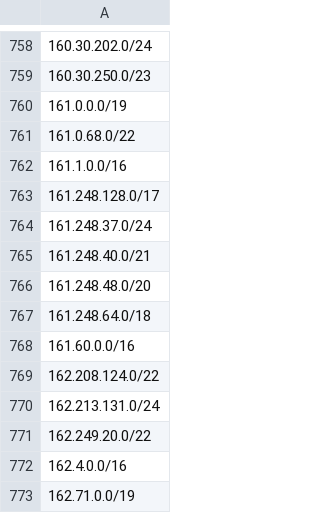
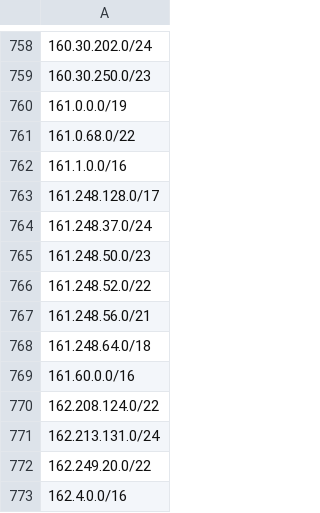
Before and after one commit to UICSplunk/BlockLists, a CSV file: Firehol_level1-FullBogons.csv, drawn as a sheet; only a part is shown, gaps mark what is left out; the shorter side is filled out with more unchanged rows.

Commit message:
Upload filtered IP list

```diff
--- a/Firehol_level1-FullBogons.csv
+++ b/Firehol_level1-FullBogons.csv
@@ -764,4 +764,5 @@
 161.248.37.0/24
-161.248.40.0/21
-161.248.48.0/20
+161.248.50.0/23
+161.248.52.0/22
+161.248.56.0/21
 161.248.64.0/18
```
